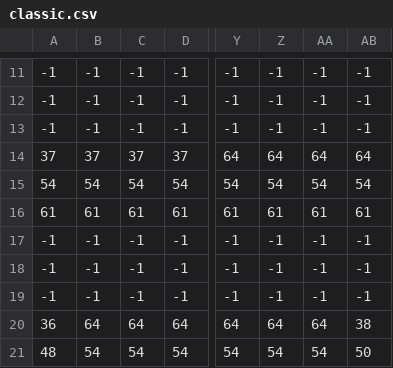
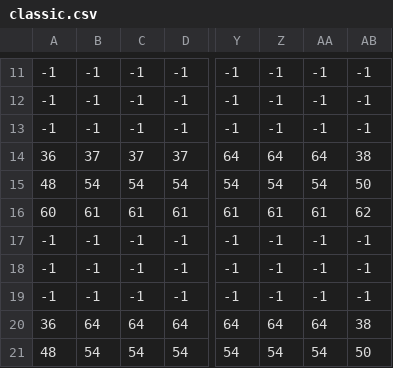
Before and after one commit to HowyoungZhou/pac-superman, a CSV file: assets/maps/classic.csv, drawn as a sheet; only a part is shown, gaps mark what is left out; the diff names each change by its address in the sheet, - before the commit and + after, or states it on an @@ line.

```diff
--- a/assets/maps/classic.csv
+++ b/assets/maps/classic.csv
-A14: 37
+A14: 36
-AB14: 64
+AB14: 38
-A15: 54
+A15: 48
-AB15: 54
+AB15: 50
-A16: 61
+A16: 60
-AB16: 61
+AB16: 62
```
Also changed, not shown: 8 other files.
